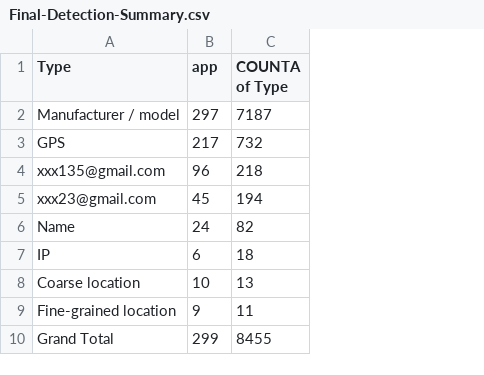
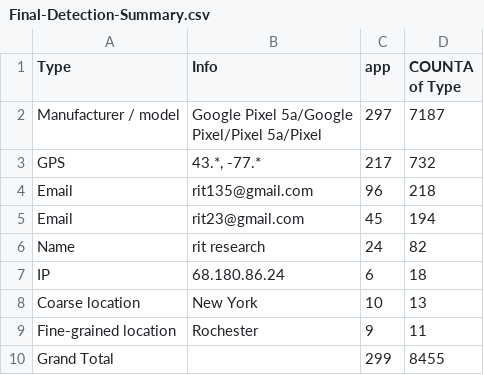
Before and after one commit to AndroidAppLogsPrivacyLeakage/Privacy-LLM, a CSV file: RQ2/Final-Detection-Summary.csv, drawn as a sheet; ↵ is a line break in a cell; the diff names each change by its address in the sheet, - before the commit and + after, or states it on an @@ line.

Commit message:
update data

```diff
--- a/RQ2/Final-Detection-Summary.csv
+++ b/RQ2/Final-Detection-Summary.csv
+column B (Info), rows 2-9: Google Pixel 5a/Google ↵ Pixel/Pixel 5a/Pixel | 43.*, -77.* | rit135@gmail.com | rit23@gmail.com | rit research | 68.180.86.24 | New York | Rochester
-A4 (Type): xxx135@gmail.com
+A4 (Type): Email
-A5 (Type): xxx23@gmail.com
+A5 (Type): Email
```
